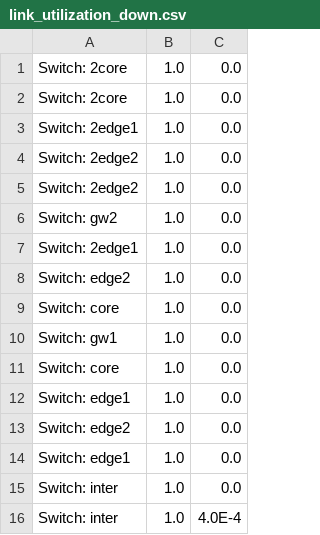
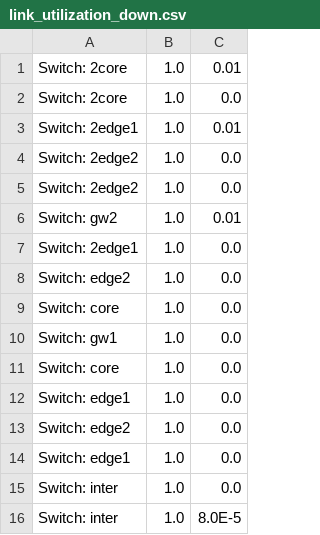
Before and after one commit to Cloudslab/cloudsimsdn, a CSV file: link_utilization_down.csv, drawn as a sheet.

```diff
--- a/link_utilization_down.csv
+++ b/link_utilization_down.csv
@@ -1,7 +1,7 @@
+Switch: 2core,1.0,0.01
 Switch: 2core,1.0,0.0
-Switch: 2core,1.0,0.0
-Switch: 2edge1,1.0,0.0
+Switch: 2edge1,1.0,0.01
 Switch: 2edge2,1.0,0.0
 Switch: 2edge2,1.0,0.0
-Switch: gw2,1.0,0.0
+Switch: gw2,1.0,0.01
 Switch: 2edge1,1.0,0.0
@@ -15,2 +15,2 @@ Switch: edge1,1.0,0.0
 Switch: inter,1.0,0.0
-Switch: inter,1.0,4.0E-4
+Switch: inter,1.0,8.0E-5
```
Also changed, not shown: example-intercloud/result_one-workload.csv, link_utilization_up.csv, 10 other files.
